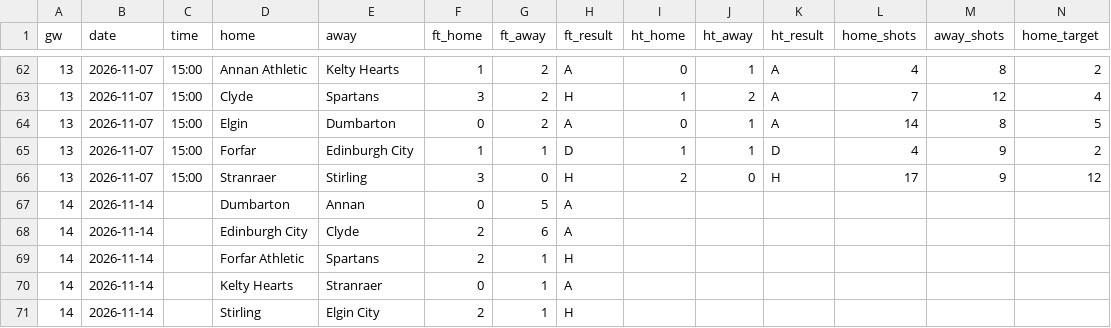
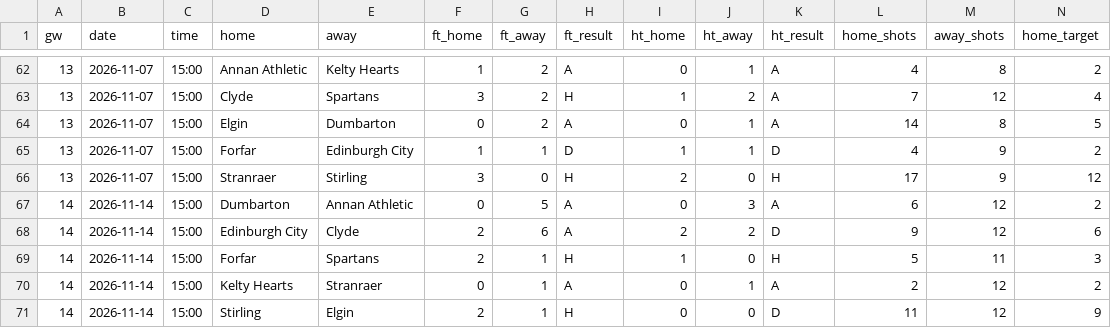
Before and after one commit to oladeeayo/open-matchday, a CSV file: data/SCO_4_league-two/results_2627.csv, drawn as a sheet; only a part is shown, gaps mark what is left out; removed rows and columns are numbered as before the commit, all else as after; rows hold the shown columns only; the diff names each change by its address in the sheet, - before the commit and + after, or states it on an @@ line.

```diff
--- a/data/SCO_4_league-two/results_2627.csv
+++ b/data/SCO_4_league-two/results_2627.csv
-row 67: 14 | 2026-11-14 |  | Dumbarton | Annan | 0 | 5 | A
-row 68: 14 | 2026-11-14 |  | Edinburgh City | Clyde | 2 | 6 | A
-row 69: 14 | 2026-11-14 |  | Forfar Athletic | Spartans | 2 | 1 | H
-row 70: 14 | 2026-11-14 |  | Kelty Hearts | Stranraer | 0 | 1 | A
-row 71: 14 | 2026-11-14 |  | Stirling | Elgin City | 2 | 1 | H
+row 67: 14 | 2026-11-14 | 15:00 | Dumbarton | Annan Athletic | 0 | 5 | A | 0 | 3 | A | 6 | 12 | 2
+row 68: 14 | 2026-11-14 | 15:00 | Edinburgh City | Clyde | 2 | 6 | A | 2 | 2 | D | 9 | 12 | 6
+row 69: 14 | 2026-11-14 | 15:00 | Forfar | Spartans | 2 | 1 | H | 1 | 0 | H | 5 | 11 | 3
+row 70: 14 | 2026-11-14 | 15:00 | Kelty Hearts | Stranraer | 0 | 1 | A | 0 | 1 | A | 2 | 12 | 2
+row 71: 14 | 2026-11-14 | 15:00 | Stirling | Elgin | 2 | 1 | H | 0 | 0 | D | 11 | 12 | 9
```
Also changed, not shown: data/ENG_3_league-one/results_2627.csv, data/ENG_4_league-two/results_2627.csv, 14 other files.
